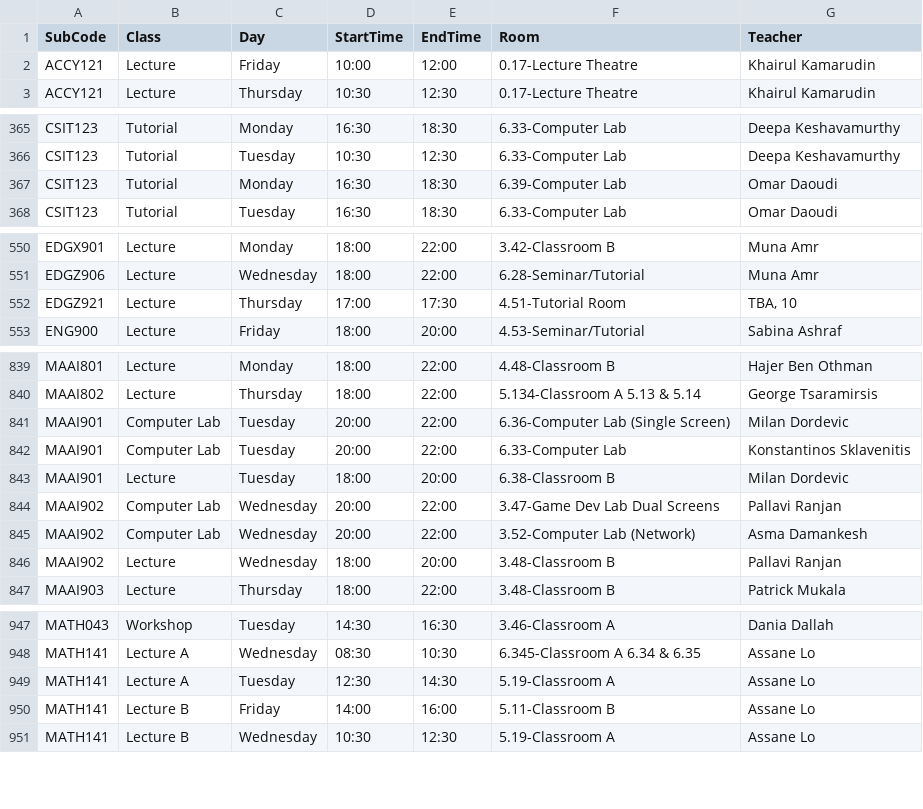
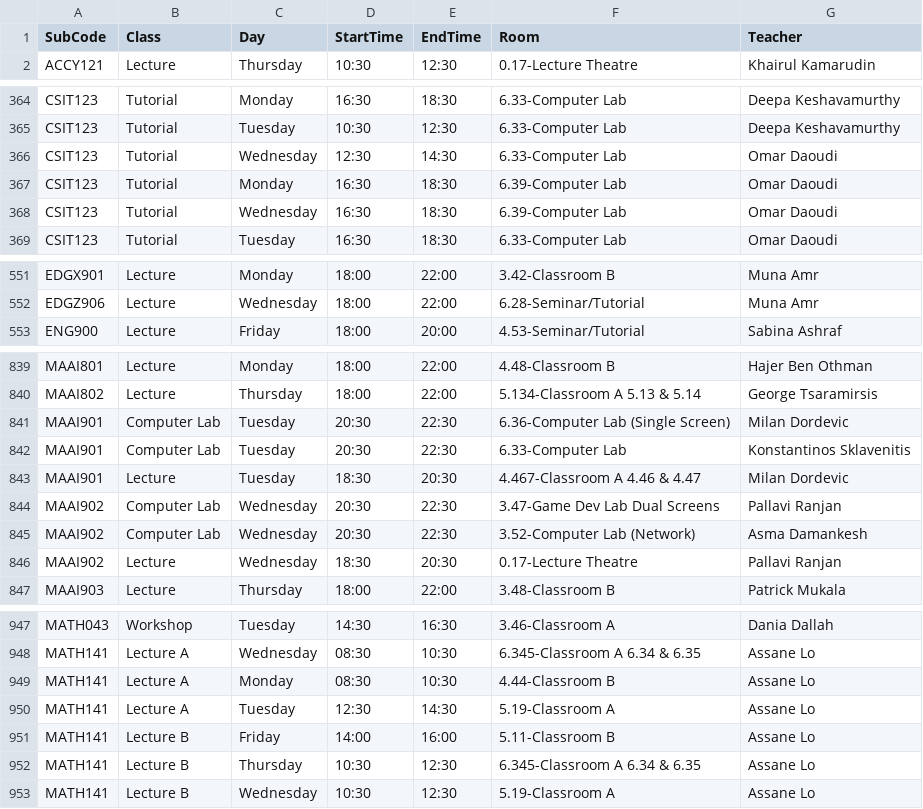
Before and after one commit to tahayparker/vacansee, a CSV file: public/classes.csv, drawn as a sheet; only a part is shown, gaps mark what is left out; the diff covers the shown part only.

```diff
--- a/public/classes.csv
+++ b/public/classes.csv
@@ -1,3 +1,2 @@
 SubCode,Class,Day,StartTime,EndTime,Room,Teacher
-ACCY121,Lecture,Friday,10:00,12:00,0.17-Lecture Theatre,Khairul Kamarudin
 ACCY121,Lecture,Thursday,10:30,12:30,0.17-Lecture Theatre,Khairul Kamarudin
@@ -366,3 +365,5 @@ CSIT123,Tutorial,Monday,16:30,18:30,6.33-Computer Lab,Deepa Keshavamurthy
 CSIT123,Tutorial,Tuesday,10:30,12:30,6.33-Computer Lab,Deepa Keshavamurthy
+CSIT123,Tutorial,Wednesday,12:30,14:30,6.33-Computer Lab,Omar Daoudi
 CSIT123,Tutorial,Monday,16:30,18:30,6.39-Computer Lab,Omar Daoudi
+CSIT123,Tutorial,Wednesday,16:30,18:30,6.39-Computer Lab,Omar Daoudi
 CSIT123,Tutorial,Tuesday,16:30,18:30,6.33-Computer Lab,Omar Daoudi
@@ -551,3 +552,2 @@ EDGX901,Lecture,Monday,18:00,22:00,3.42-Classroom B,Muna Amr
 EDGZ906,Lecture,Wednesday,18:00,22:00,6.28-Seminar/Tutorial,Muna Amr
-EDGZ921,Lecture,Thursday,17:00,17:30,4.51-Tutorial Room,"TBA, 10"
 ENG900,Lecture,Friday,18:00,20:00,4.53-Seminar/Tutorial,Sabina Ashraf
@@ -840,8 +840,8 @@ MAAI801,Lecture,Monday,18:00,22:00,4.48-Classroom B,Hajer Ben Othman
 MAAI802,Lecture,Thursday,18:00,22:00,5.134-Classroom A 5.13 & 5.14,George Tsaramirsis
-MAAI901,Computer Lab,Tuesday,20:00,22:00,6.36-Computer Lab (Single Screen),Milan Dordevic
-MAAI901,Computer Lab,Tuesday,20:00,22:00,6.33-Computer Lab,Konstantinos Sklavenitis
-MAAI901,Lecture,Tuesday,18:00,20:00,6.38-Classroom B,Milan Dordevic
-MAAI902,Computer Lab,Wednesday,20:00,22:00,3.47-Game Dev Lab Dual Screens,Pallavi Ranjan
-MAAI902,Computer Lab,Wednesday,20:00,22:00,3.52-Computer Lab (Network),Asma Damankesh
-MAAI902,Lecture,Wednesday,18:00,20:00,3.48-Classroom B,Pallavi Ranjan
+MAAI901,Computer Lab,Tuesday,20:30,22:30,6.36-Computer Lab (Single Screen),Milan Dordevic
+MAAI901,Computer Lab,Tuesday,20:30,22:30,6.33-Computer Lab,Konstantinos Sklavenitis
+MAAI901,Lecture,Tuesday,18:30,20:30,4.467-Classroom A 4.46 & 4.47,Milan Dordevic
+MAAI902,Computer Lab,Wednesday,20:30,22:30,3.47-Game Dev Lab Dual Screens,Pallavi Ranjan
+MAAI902,Computer Lab,Wednesday,20:30,22:30,3.52-Computer Lab (Network),Asma Damankesh
+MAAI902,Lecture,Wednesday,18:30,20:30,0.17-Lecture Theatre,Pallavi Ranjan
 MAAI903,Lecture,Thursday,18:00,22:00,3.48-Classroom B,Patrick Mukala
@@ -948,4 +948,6 @@ MATH043,Workshop,Tuesday,14:30,16:30,3.46-Classroom A,Dania Dallah
 MATH141,Lecture A,Wednesday,08:30,10:30,6.345-Classroom A 6.34 & 6.35,Assane Lo
+MATH141,Lecture A,Monday,08:30,10:30,4.44-Classroom B,Assane Lo
 MATH141,Lecture A,Tuesday,12:30,14:30,5.19-Classroom A,Assane Lo
 MATH141,Lecture B,Friday,14:00,16:00,5.11-Classroom B,Assane Lo
+MATH141,Lecture B,Thursday,10:30,12:30,6.345-Classroom A 6.34 & 6.35,Assane Lo
 MATH141,Lecture B,Wednesday,10:30,12:30,5.19-Classroom A,Assane Lo
```
Also changed, not shown: 4 edited cells elsewhere in this file, public/raw_classes.csv, 1 other file.
